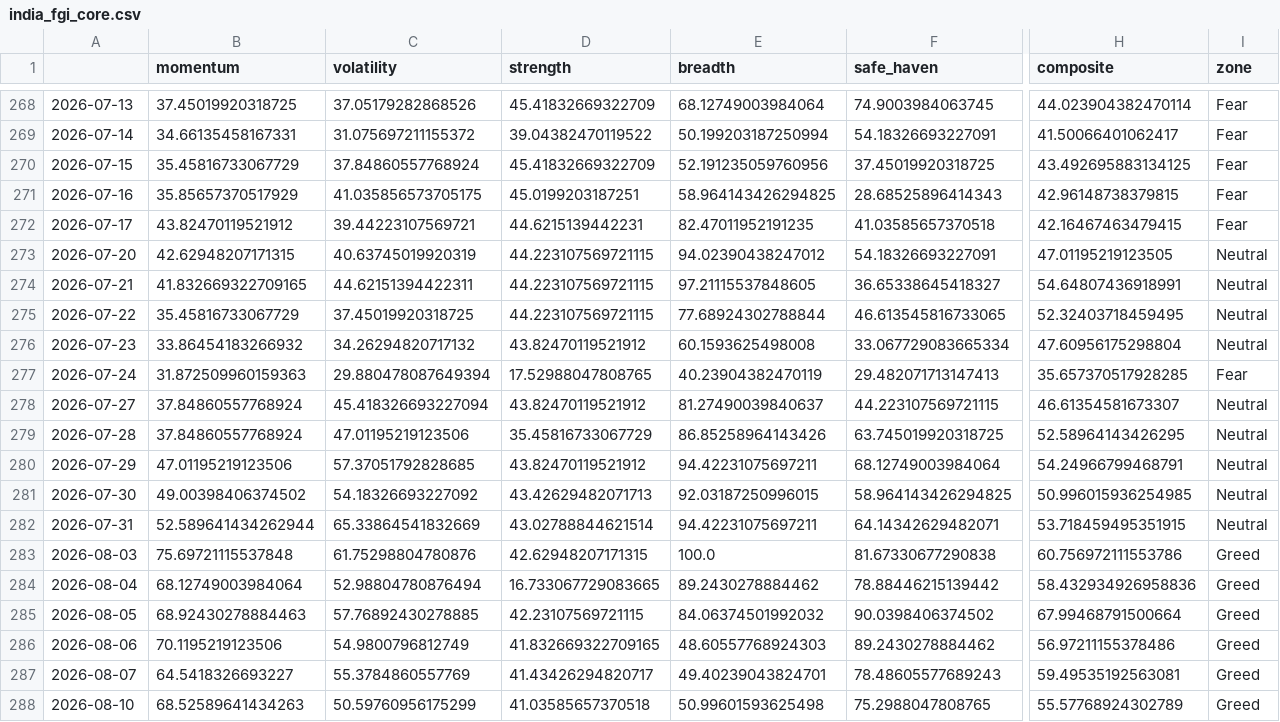
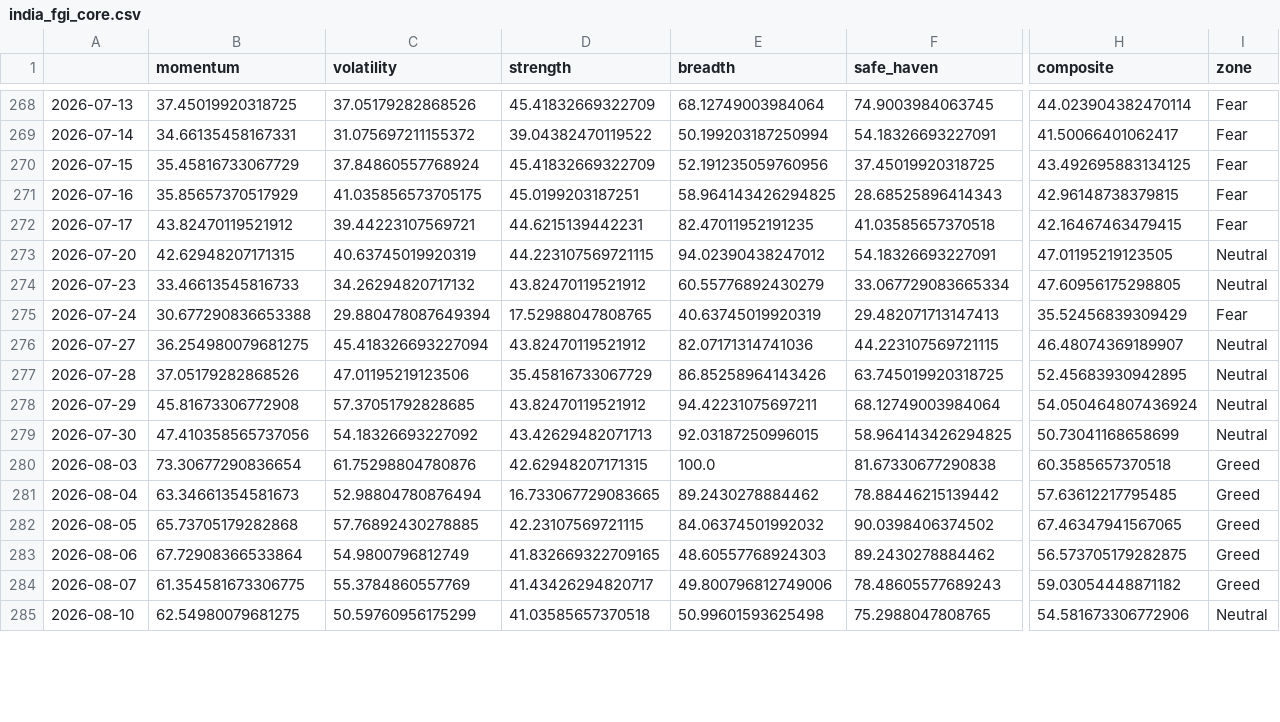
Before and after one commit to Sumanthputanemahesh/FEAR-AND-GREED-INDEX-INDIA, a CSV file: docs/data/india_fgi_core.csv, drawn as a sheet; only a part is shown, gaps mark what is left out; removed rows and columns are numbered as before the commit, all else as after; rows hold the shown columns only; the diff covers the shown part only; the diff names each change by its address in the sheet, - before the commit and + after, or states it on an @@ line.

```diff
--- a/docs/data/india_fgi_core.csv
+++ b/docs/data/india_fgi_core.csv
-row 274: 2026-07-21 | 41.832669322709165 | 44.62151394422311 | 44.223107569721115 | 97.21115537848605 | 36.65338645418327 | 54.64807436918991 | Neutral
-row 275: 2026-07-22 | 35.45816733067729 | 37.45019920318725 | 44.223107569721115 | 77.68924302788844 | 46.613545816733065 | 52.32403718459495 | Neutral
-B274 (momentum): 33.86454183266932
+B274 (momentum): 33.46613545816733
-E274 (breadth): 60.1593625498008
+E274 (breadth): 60.55776892430279
-H274 (composite): 47.60956175298804
+H274 (composite): 47.60956175298805
-B275 (momentum): 31.872509960159363
+B275 (momentum): 30.677290836653388
-E275 (breadth): 40.23904382470119
+E275 (breadth): 40.63745019920319
-H275 (composite): 35.657370517928285
+H275 (composite): 35.52456839309429
-B276 (momentum): 37.84860557768924
+B276 (momentum): 36.254980079681275
-E276 (breadth): 81.27490039840637
+E276 (breadth): 82.07171314741036
-H276 (composite): 46.61354581673307
+H276 (composite): 46.48074369189907
-B277 (momentum): 37.84860557768924
+B277 (momentum): 37.05179282868526
-H277 (composite): 52.58964143426295
+H277 (composite): 52.45683930942895
-B278 (momentum): 47.01195219123506
+B278 (momentum): 45.81673306772908
-H278 (composite): 54.24966799468791
+H278 (composite): 54.050464807436924
-B279 (momentum): 49.00398406374502
+B279 (momentum): 47.410358565737056
-H279 (composite): 50.996015936254985
+H279 (composite): 50.73041168658699
-row 282: 2026-07-31 | 52.589641434262944 | 65.33864541832669 | 43.02788844621514 | 94.42231075697211 | 64.14342629482071 | 53.718459495351915 | Neutral
-B280 (momentum): 75.69721115537848
+B280 (momentum): 73.30677290836654
-H280 (composite): 60.756972111553786
+H280 (composite): 60.3585657370518
-B281 (momentum): 68.12749003984064
+B281 (momentum): 63.34661354581673
-H281 (composite): 58.432934926958836
+H281 (composite): 57.63612217795485
-B282 (momentum): 68.92430278884463
+B282 (momentum): 65.73705179282868
-H282 (composite): 67.99468791500664
+H282 (composite): 67.46347941567065
-B283 (momentum): 70.1195219123506
+B283 (momentum): 67.72908366533864
-H283 (composite): 56.97211155378486
+H283 (composite): 56.573705179282875
-B284 (momentum): 64.5418326693227
+B284 (momentum): 61.354581673306775
-E284 (breadth): 49.40239043824701
+E284 (breadth): 49.800796812749006
-H284 (composite): 59.49535192563081
+H284 (composite): 59.03054448871182
-B285 (momentum): 68.52589641434263
+B285 (momentum): 62.54980079681275
-H285 (composite): 55.57768924302789
+H285 (composite): 54.581673306772906
-I285 (zone): Greed
+I285 (zone): Neutral
```
Also changed, not shown: 1 added row and 2 edited cells elsewhere in this file, docs/data/india_fgi_components_raw.csv, docs/data/india_fgi_extended.csv, 8 other files.
